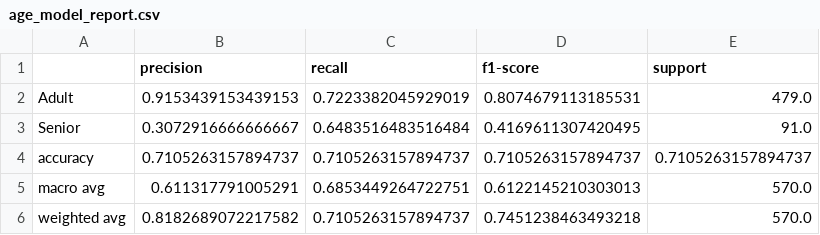
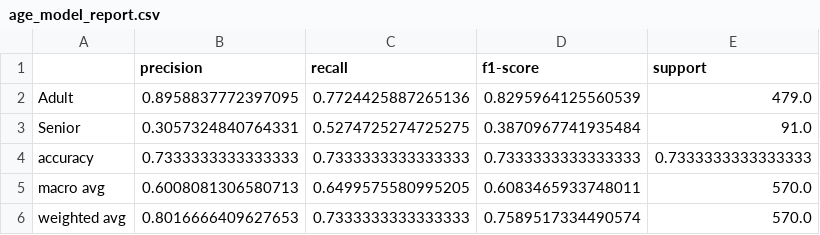
Before and after one commit to UBC-MDS/DSCI522-2425-group31_age-group-prediction, a CSV file: results/tables/age_model_report.csv, drawn as a sheet.

Commit message:
modify 07_model_evaluation.py

```diff
--- a/results/tables/age_model_report.csv
+++ b/results/tables/age_model_report.csv
@@ -1,6 +1,6 @@
 ,precision,recall,f1-score,support
-Adult,0.9153439153439153,0.7223382045929019,0.8074679113185531,479.0
-Senior,0.3072916666666667,0.6483516483516484,0.4169611307420495,91.0
-accuracy,0.7105263157894737,0.7105263157894737,0.7105263157894737,0.7105263157894737
-macro avg,0.611317791005291,0.6853449264722751,0.6122145210303013,570.0
-weighted avg,0.8182689072217582,0.7105263157894737,0.7451238463493218,570.0
+Adult,0.8958837772397095,0.7724425887265136,0.8295964125560539,479.0
+Senior,0.3057324840764331,0.5274725274725275,0.3870967741935484,91.0
+accuracy,0.7333333333333333,0.7333333333333333,0.7333333333333333,0.7333333333333333
+macro avg,0.6008081306580713,0.6499575580995205,0.6083465933748011,570.0
+weighted avg,0.8016666409627653,0.7333333333333333,0.7589517334490574,570.0
```
Also changed, not shown: 2 other files.
